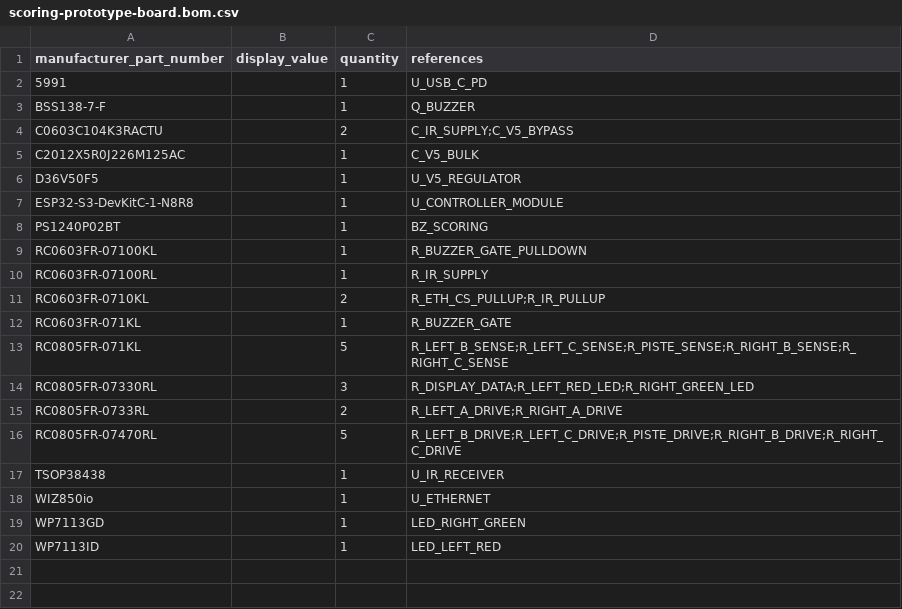
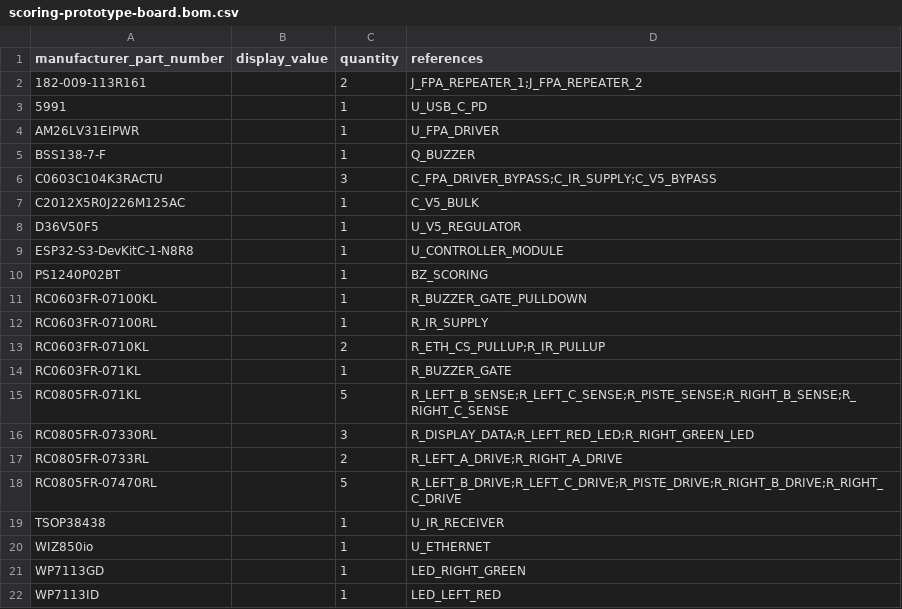
Before and after one commit to AndrewCraswell/agency, a CSV file: packages/scoring-circuit/pcb/scoring-prototype-board.bom.csv, drawn as a sheet.

```diff
--- a/packages/scoring-circuit/pcb/scoring-prototype-board.bom.csv
+++ b/packages/scoring-circuit/pcb/scoring-prototype-board.bom.csv
@@ -1,5 +1,7 @@
 "manufacturer_part_number","display_value","quantity","references"
+"182-009-113R161","","2","J_FPA_REPEATER_1;J_FPA_REPEATER_2"
 "5991","","1","U_USB_C_PD"
+"AM26LV31EIPWR","","1","U_FPA_DRIVER"
 "BSS138-7-F","","1","Q_BUZZER"
-"C0603C104K3RACTU","","2","C_IR_SUPPLY;C_V5_BYPASS"
+"C0603C104K3RACTU","","3","C_FPA_DRIVER_BYPASS;C_IR_SUPPLY;C_V5_BYPASS"
 "C2012X5R0J226M125AC","","1","C_V5_BULK"
```
Also changed, not shown: packages/scoring-circuit/pcb/scoring-prototype-board.placement.csv, 24 other files.
